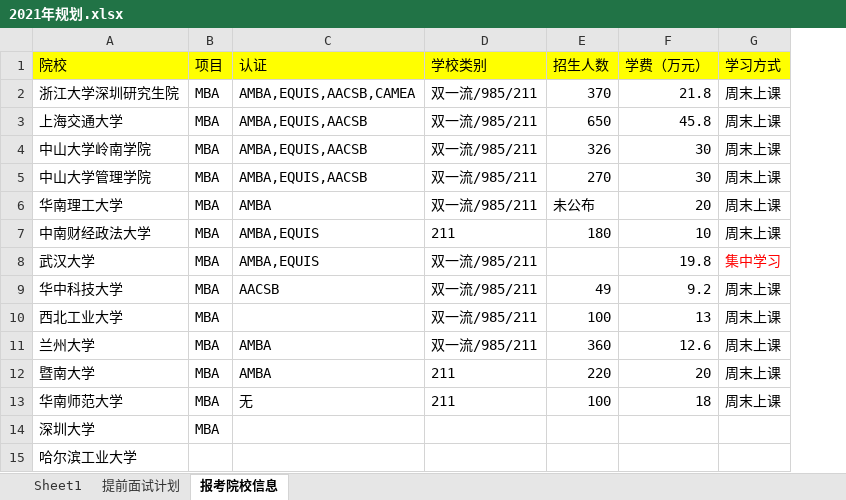
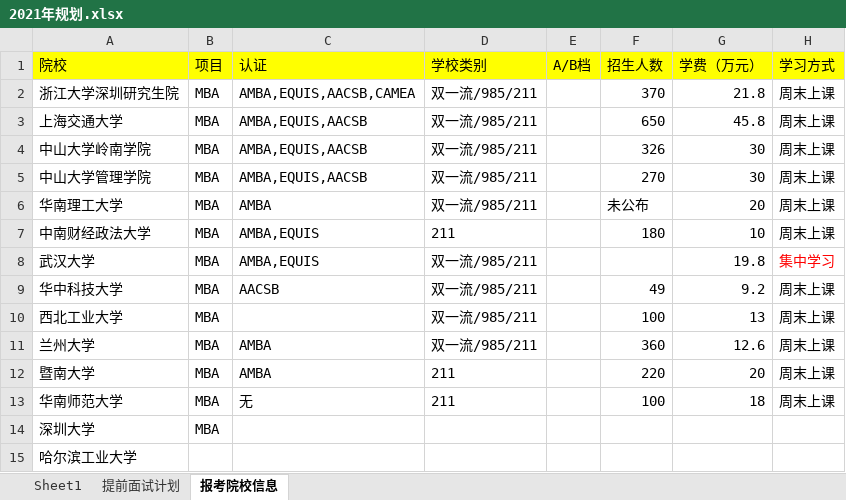
Before and after one commit to zyq-hfyc/pma, an Excel workbook: src/main/doc/考研MBA/2021年规划.xlsx, sheet 报考院校信息, drawn as a sheet; only a part is shown; values as stored, in another font and other column widths than the file's, no borders; the diff names each change by its address in the sheet, - before the commit and + after, or states it on an @@ line.

```diff
--- a/src/main/doc/考研MBA/2021年规划.xlsx (sheet 报考院校信息)
+++ b/src/main/doc/考研MBA/2021年规划.xlsx (sheet 报考院校信息)
+column E (A/B档), empty
```
Also changed, not shown: 25 other files.
